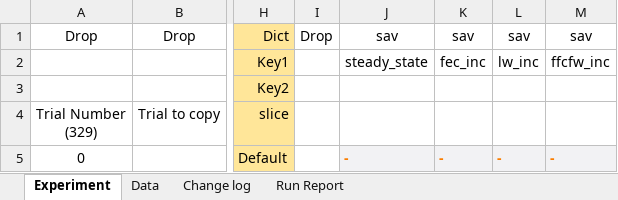
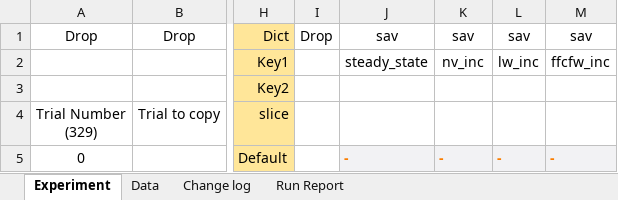
Before and after one commit to youngmr290/Australian-Farm-Optimisation-Model, an Excel workbook: exp.xlsx, sheet Experiment, drawn as a sheet; only a part is shown, gaps mark what is left out; values as stored, in another font and other column widths than the file's, no borders; conditional formats not drawn; the diff names each change by its address in the sheet, - before the commit and + after, or states it on an @@ line.

```diff
--- a/exp.xlsx (sheet Experiment)
+++ b/exp.xlsx (sheet Experiment)
-K2: fec_inc
+K2: nv_inc
```
Also changed, not shown: sheet Run Report, sheet Change log, 11 other files.
